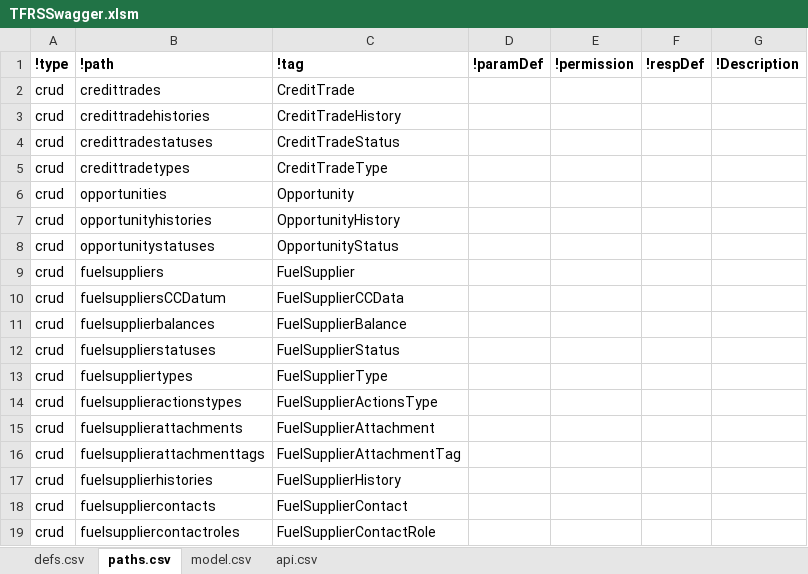
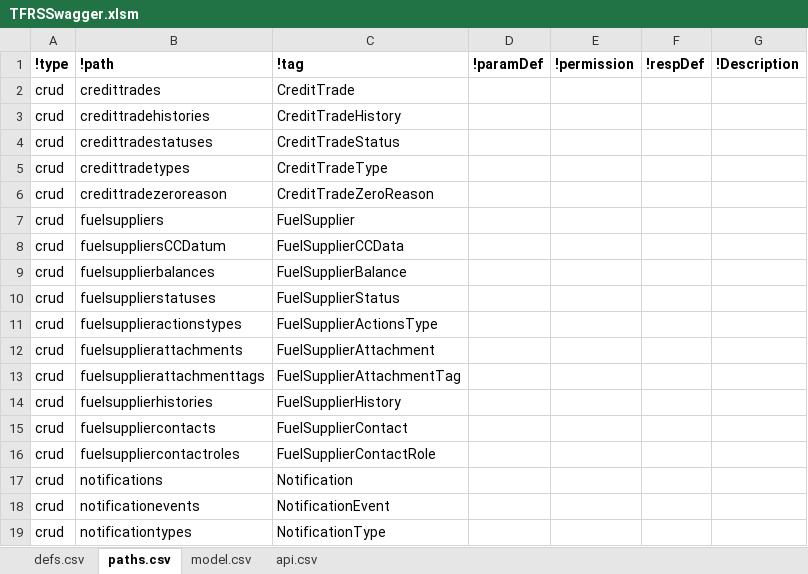
Before and after one commit to bcgov/tfrs, an Excel workbook: APISpec/in/TFRSSwagger.xlsm, sheet paths.csv, drawn as a sheet; only a part is shown; the shorter side is filled out with more unchanged rows; values as stored, in another font and other column widths than the file's, no borders; table styles not drawn; removed rows and columns are numbered as before the commit, all else as after; the diff names each change by its address in the sheet, - before the commit and + after, or states it on an @@ line.

Commit message:
Trello-221 - added/removed paths for tables added/removed, ref to Opp.

```diff
--- a/APISpec/in/TFRSSwagger.xlsm (sheet paths.csv)
+++ b/APISpec/in/TFRSSwagger.xlsm (sheet paths.csv)
-row 6: crud | opportunities | Opportunity
-row 7: crud | opportunityhistories | OpportunityHistory
-row 8: crud | opportunitystatuses | OpportunityStatus
+row 6: crud | credittradezeroreason | CreditTradeZeroReason
-row 13: crud | fuelsuppliertypes | FuelSupplierType
```
Also changed, not shown: sheet defs.csv, hidden cells, 8 other files.
